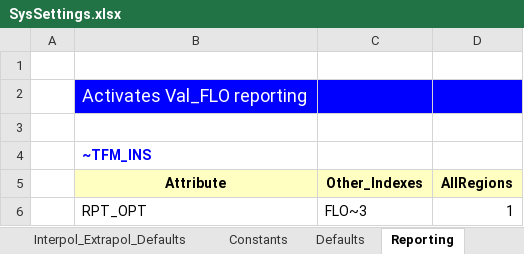
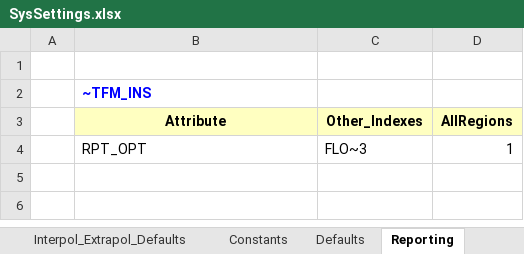
Before and after one commit to MRaczkowska/MiMiMi, an Excel workbook: SysSettings.xlsx, sheet Reporting, drawn as a sheet; values as stored, in another font and other column widths than the file's, no borders; the diff names each change by its address in the sheet, - before the commit and + after, or states it on an @@ line.

```diff
--- a/SysSettings.xlsx (sheet Reporting)
+++ b/SysSettings.xlsx (sheet Reporting)
-row 2:  | Activates Val_FLO reporting
-row 3: (empty)
```
Also changed, not shown: sheet Constants, sheet Region-Time Slices, sheet Interpol_Extrapol_Defaults, sheet TimePeriods, sheet Defaults, charts or pictures, BY_Trans.xlsx, 20 other files.
